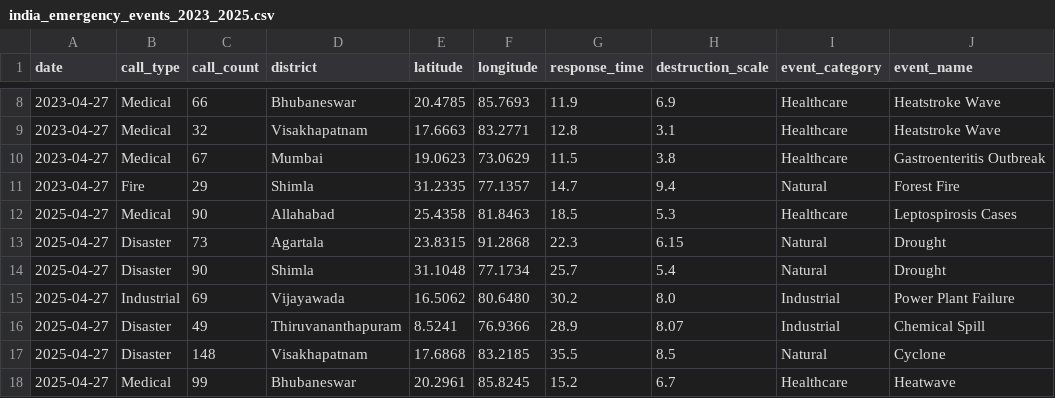
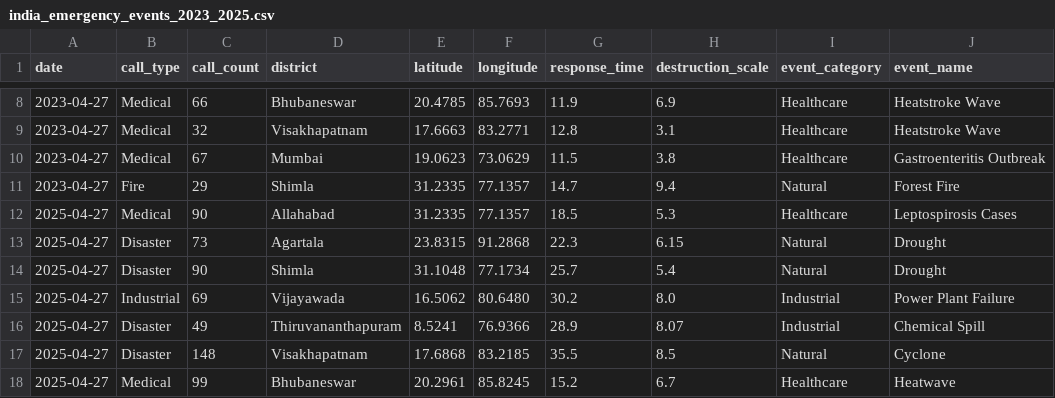
Before and after one commit to vinit6515/DataForager-Jai_Shree_Krishna, a CSV file: total/public/india_emergency_events_2023_2025.csv, drawn as a sheet; only a part is shown, gaps mark what is left out; the diff names each change by its address in the sheet, - before the commit and + after, or states it on an @@ line.

Commit message:
dataset+ ruhina f

```diff
--- a/total/public/india_emergency_events_2023_2025.csv
+++ b/total/public/india_emergency_events_2023_2025.csv
-E12 (latitude): 25.4358
+E12 (latitude): 31.2335
-F12 (longitude): 81.8463
+F12 (longitude): 77.1357
```
Also changed, not shown: 7 other files.
